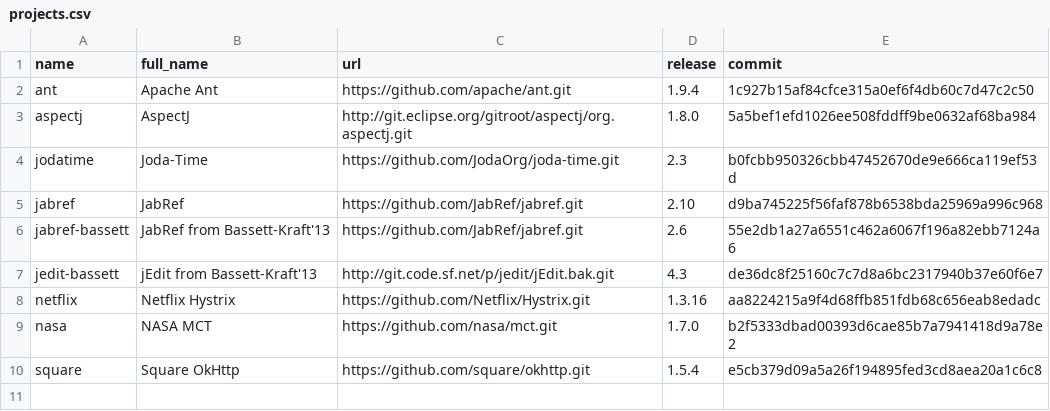
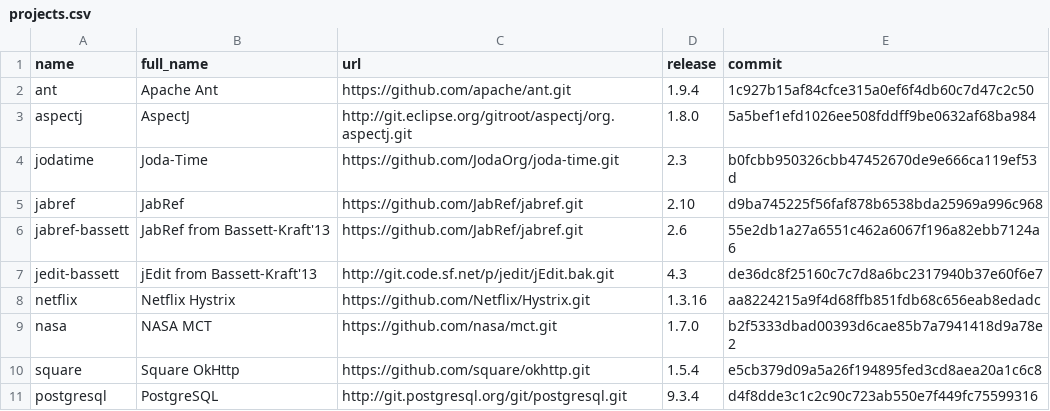
Before and after one commit to TrellixVulnTeam/mud2014-modeling-changeset-topics_PBLF, a CSV file: projects.csv, drawn as a sheet; the diff names each change by its address in the sheet, - before the commit and + after, or states it on an @@ line.

Commit message:
Add postgresql to projects

```diff
--- a/projects.csv
+++ b/projects.csv
+row 11: postgresql | PostgreSQL | http://git.postgresql.org/git/postgresql.git | 9.3.4 | d4f8dde3c1c2c90c723ab550e7f449fc75599316
```
